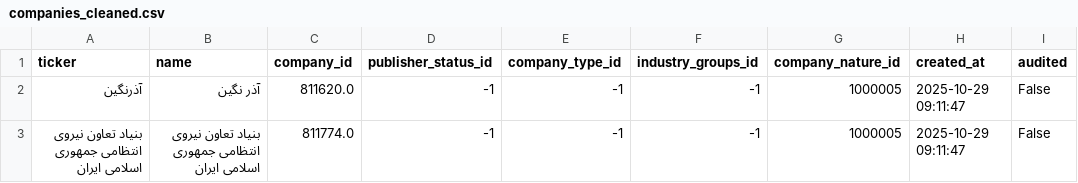
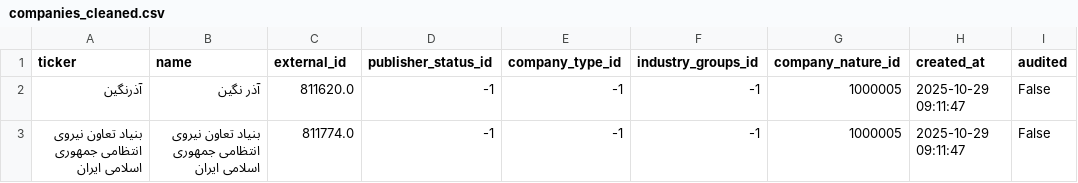
Before and after one commit to Amirmahdiover/codal-scraper, a CSV file: output/companies_cleaned.csv, drawn as a sheet; only a part is shown.

```diff
--- a/output/companies_cleaned.csv
+++ b/output/companies_cleaned.csv
@@ -1,2 +1,2 @@
-ticker,name,company_id,publisher_status_id,company_type_id,industry_groups_id,company_nature_id,created_at,audited
+ticker,name,external_id,publisher_status_id,company_type_id,industry_groups_id,company_nature_id,created_at,audited
  آذرنگین,آذر نگین,811620.0,-1,-1,-1,1000005,2025-10-29 09:11:47,False
```
Also changed, not shown: 21 other files.
